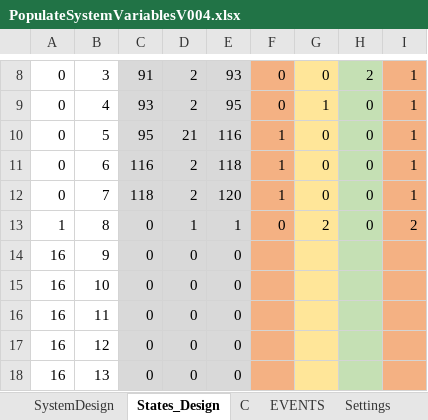
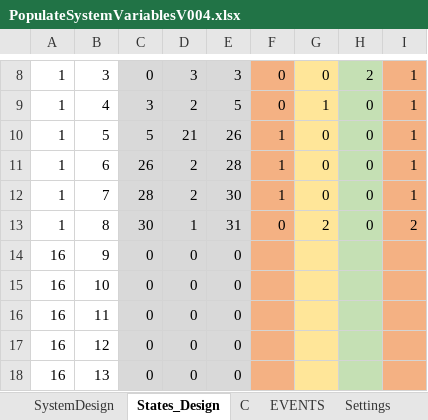
Before and after one commit to skgadi/Projects, an Excel workbook: ES/ITL/Algorithm/PopulateSystemVariablesV004.xlsx, sheet States_Design, drawn as a sheet; only a part is shown, gaps mark what is left out; values as stored, in another font and other column widths than the file's, no borders; conditional formats not drawn; the diff covers the shown part only; the diff names each change by its address in the sheet, - before the commit and + after, or states it on an @@ line.

```diff
--- a/ES/ITL/Algorithm/PopulateSystemVariablesV004.xlsx (sheet States_Design)
+++ b/ES/ITL/Algorithm/PopulateSystemVariablesV004.xlsx (sheet States_Design)
-A8:A12: 0
+A8:A12: 1
-C8: 91
+C8: 0
-D8: 2
+D8: 3
-E8: 93
+E8: 3
-C9: 93
+C9: 3
-E9: 95
+E9: 5
-C10: 95
+C10: 5
-E10: 116
+E10: 26
-C11: 116
+C11: 26
-E11: 118
+E11: 28
-C12: 118
+C12: 28
-E12: 120
+E12: 30
-C13: 0
+C13: 30
-E13: 1
+E13: 31
```
Also changed, not shown: 30 edited cells elsewhere in this sheet, sheet STATES, sheet CompleteCode, sheet STATE_BREAKS, sheet Audio, sheet EVENTS, ES/ITL/Algorithm/ListOfVariablesV004.xlsx, 38 other files.
